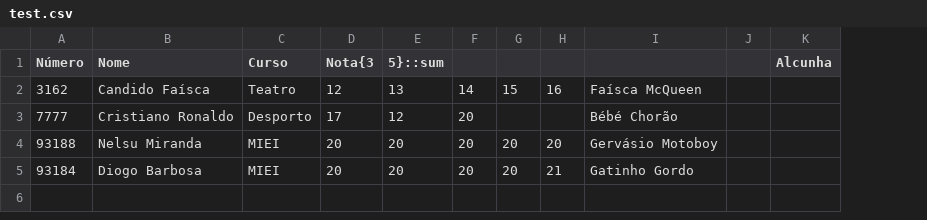
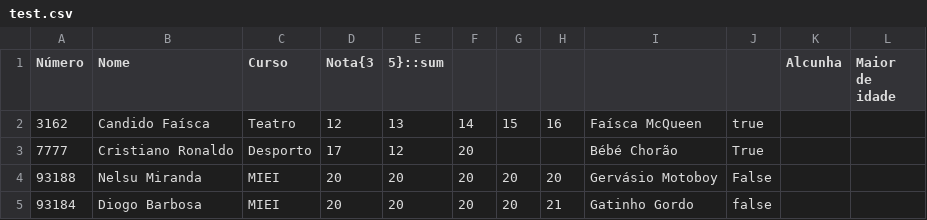
Before and after one commit to NR-19/PL-Project, a CSV file: test.csv, drawn as a sheet; removed rows and columns are numbered as before the commit, all else as after; the diff names each change by its address in the sheet, - before the commit and + after, or states it on an @@ line.

```diff
--- a/test.csv
+++ b/test.csv
-column J, empty
+column J, rows 2-5: true | True | False | false
+column L (Maior de idade), empty
```
Also changed, not shown: 1 other file.
